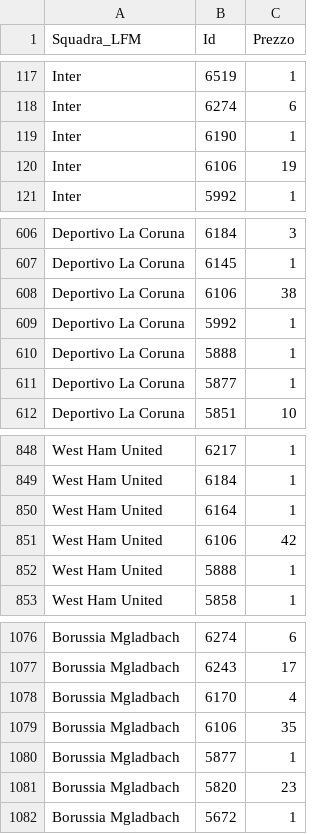
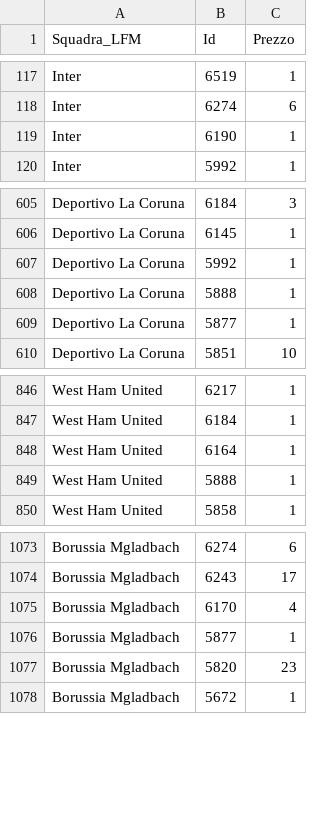
Before and after one commit to boo99ooq/LFM, a CSV file: fantamanager-2021-rosters.csv, drawn as a sheet; only a part is shown, gaps mark what is left out; the diff names each change by its address in the sheet, - before the commit and + after, or states it on an @@ line.

Commit message:
Rimosso Carboni V.

```diff
--- a/fantamanager-2021-rosters.csv
+++ b/fantamanager-2021-rosters.csv
-row 120: Inter | 6106 | 19
-row 608: Deportivo La Coruna | 6106 | 38
-row 851: West Ham United | 6106 | 42
-row 1079: Borussia Mgladbach | 6106 | 35
```
